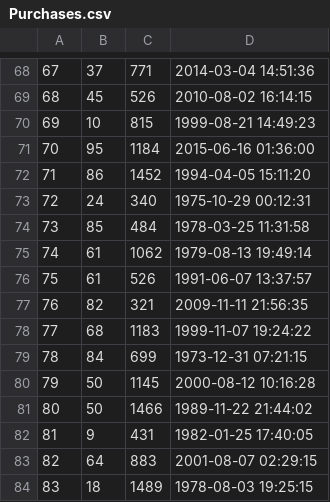
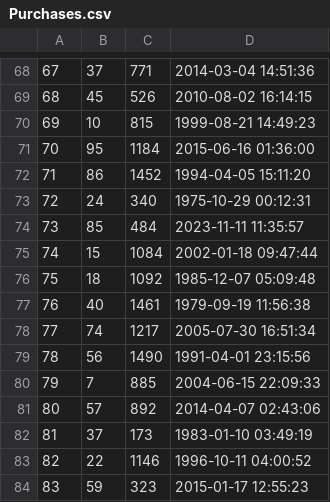
Before and after one commit to FuLuke11679/Mini-Amazon-Project-Ban, a CSV file: db/data/generated/Purchases.csv, drawn as a sheet; only a part is shown, gaps mark what is left out; the diff covers the shown part only.

```diff
--- a/db/data/generated/Purchases.csv
+++ b/db/data/generated/Purchases.csv
@@ -73,12 +73,12 @@
 72,24,340,1975-10-29 00:12:31
-73,85,484,1978-03-25 11:31:58
-74,61,1062,1979-08-13 19:49:14
-75,61,526,1991-06-07 13:37:57
-76,82,321,2009-11-11 21:56:35
-77,68,1183,1999-11-07 19:24:22
-78,84,699,1973-12-31 07:21:15
-79,50,1145,2000-08-12 10:16:28
-80,50,1466,1989-11-22 21:44:02
-81,9,431,1982-01-25 17:40:05
-82,64,883,2001-08-07 02:29:15
-83,18,1489,1978-08-03 19:25:15
+73,85,484,2023-11-11 11:35:57
+74,15,1084,2002-01-18 09:47:44
+75,18,1092,1985-12-07 05:09:48
+76,40,1461,1979-09-19 11:56:38
+77,74,1217,2005-07-30 16:51:34
+78,56,1490,1991-04-01 23:15:56
+79,7,885,2004-06-15 22:09:33
+80,57,892,2014-04-07 02:43:06
+81,37,173,1983-01-10 03:49:19
+82,22,1146,1996-10-11 04:00:52
+83,59,323,2015-01-17 12:55:23
```
Also changed, not shown: 32 edited cells elsewhere in this file, db/data/generated/Carts.csv, db/data/generated/Inventory.csv, 11 other files.
